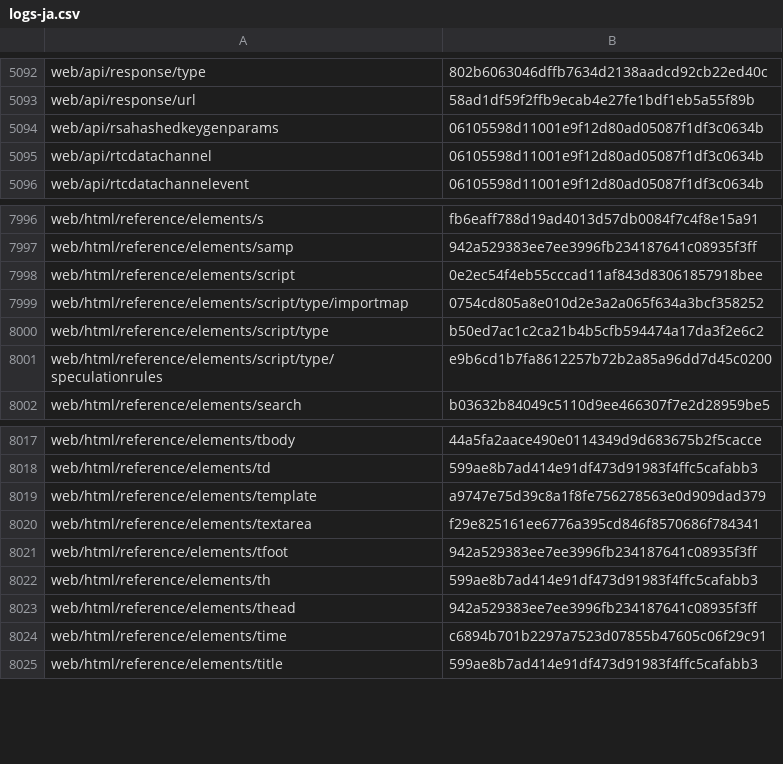
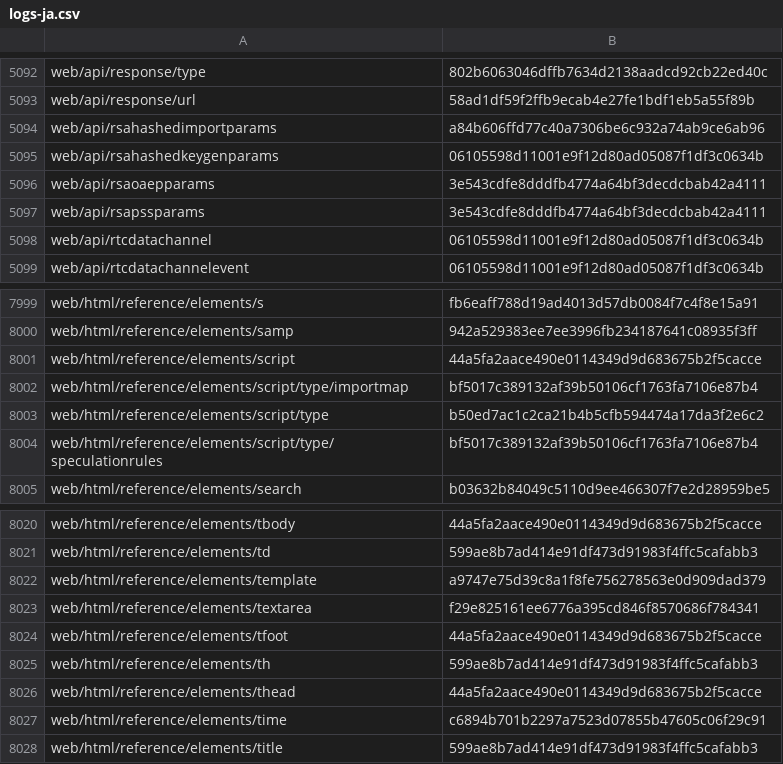
Before and after one commit to tristantheb/history-content-stats, a CSV file: history/logs-ja.csv, drawn as a sheet; only a part is shown, gaps mark what is left out.

Commit message:
sync(data): synchronize repositories data (#319)

```diff
--- a/history/logs-ja.csv
+++ b/history/logs-ja.csv
@@ -5093,3 +5093,6 @@ web/api/response/type,802b6063046dffb7634d2138aadcd92cb22ed40c
 web/api/response/url,58ad1df59f2ffb9ecab4e27fe1bdf1eb5a55f89b
+web/api/rsahashedimportparams,a84b606ffd77c40a7306be6c932a74ab9ce6ab96
 web/api/rsahashedkeygenparams,06105598d11001e9f12d80ad05087f1df3c0634b
+web/api/rsaoaepparams,3e543cdfe8dddfb4774a64bf3decdcbab42a4111
+web/api/rsapssparams,3e543cdfe8dddfb4774a64bf3decdcbab42a4111
 web/api/rtcdatachannel,06105598d11001e9f12d80ad05087f1df3c0634b
@@ -7997,6 +8000,6 @@ web/html/reference/elements/s,fb6eaff788d19ad4013d57db0084f7c4f8e15a91
 web/html/reference/elements/samp,942a529383ee7ee3996fb234187641c08935f3ff
-web/html/reference/elements/script,0e2ec54f4eb55cccad11af843d83061857918bee
-web/html/reference/elements/script/type/importmap,0754cd805a8e010d2e3a2a065f634a3bcf358252
+web/html/reference/elements/script,44a5fa2aace490e0114349d9d683675b2f5cacce
+web/html/reference/elements/script/type/importmap,bf5017c389132af39b50106cf1763fa7106e87b4
 web/html/reference/elements/script/type,b50ed7ac1c2ca21b4b5cfb594474a17da3f2e6c2
-web/html/reference/elements/script/type/speculationrules,e9b6cd1b7fa8612257b72b2a85a96dd7d45c0200
+web/html/reference/elements/script/type/speculationrules,bf5017c389132af39b50106cf1763fa7106e87b4
 web/html/reference/elements/search,b03632b84049c5110d9ee466307f7e2d28959be5
@@ -8020,5 +8023,5 @@ web/html/reference/elements/template,a9747e75d39c8a1f8fe756278563e0d909dad379
 web/html/reference/elements/textarea,f29e825161ee6776a395cd846f8570686f784341
-web/html/reference/elements/tfoot,942a529383ee7ee3996fb234187641c08935f3ff
+web/html/reference/elements/tfoot,44a5fa2aace490e0114349d9d683675b2f5cacce
 web/html/reference/elements/th,599ae8b7ad414e91df473d91983f4ffc5cafabb3
-web/html/reference/elements/thead,942a529383ee7ee3996fb234187641c08935f3ff
+web/html/reference/elements/thead,44a5fa2aace490e0114349d9d683675b2f5cacce
 web/html/reference/elements/time,c6894b701b2297a7523d07855b47605c06f29c91
```
Also changed, not shown: history/logs-zh-cn.csv, statistics/parity-de.csv, 5 other files.
